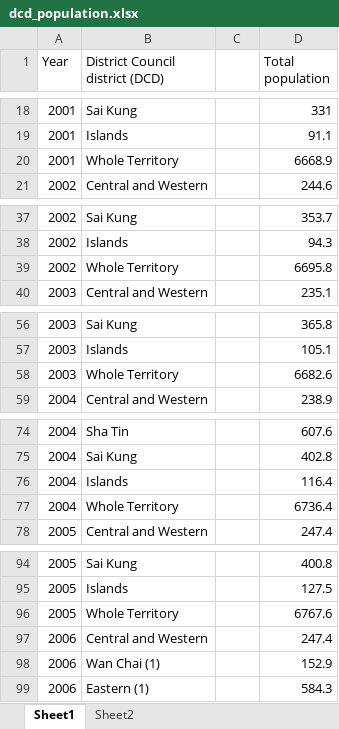
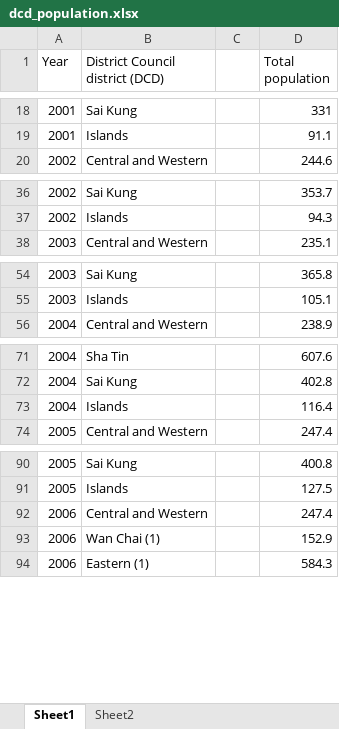
Before and after one commit to TurpanWest/SEEM3650, an Excel workbook: dcd_population.xlsx, sheet Sheet1, drawn as a sheet; only a part is shown, gaps mark what is left out; values as stored, in another font and other column widths than the file's, no borders; the diff covers the shown part only; the diff names each change by its address in the sheet, - before the commit and + after, or states it on an @@ line.

```diff
--- a/dcd_population.xlsx (sheet Sheet1)
+++ b/dcd_population.xlsx (sheet Sheet1)
-row 20: 2001 | Whole Territory |  | 6668.9
-row 39: 2002 | Whole Territory |  | 6695.8
-row 58: 2003 | Whole Territory |  | 6682.6
-row 77: 2004 | Whole Territory |  | 6736.4
-row 96: 2005 | Whole Territory |  | 6767.6
```
Also changed, not shown: 17 removed rows elsewhere in this sheet, 2 other files.
